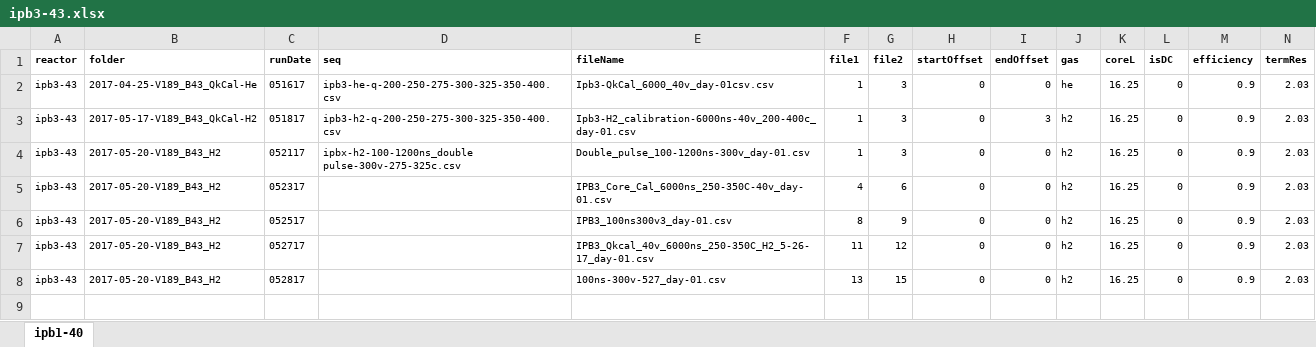
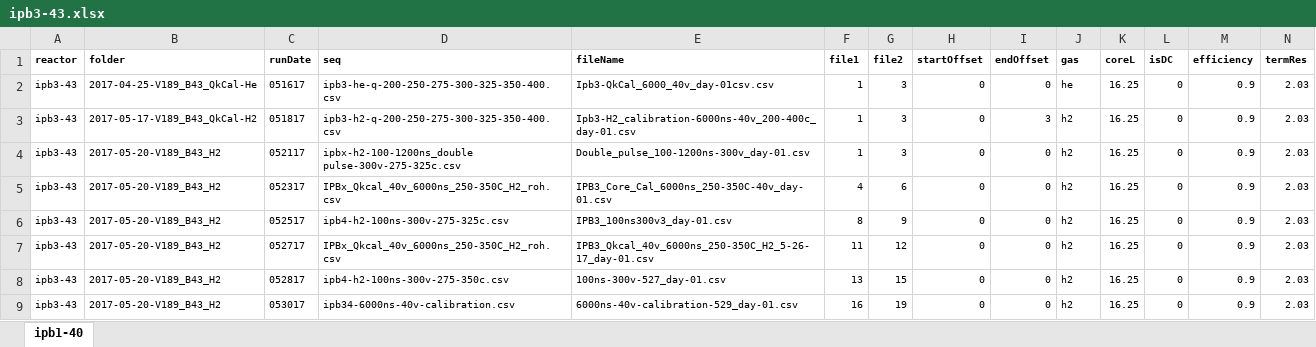
Before and after one commit to jliu4/BE, an Excel workbook: matlab/logDataProcess/ipb3-43.xlsx, sheet ipb1-40, drawn as a sheet; only a part is shown; values as stored, in another font and other column widths than the file's, no borders; rows hold the shown columns only; the diff names each change by its address in the sheet, - before the commit and + after, or states it on an @@ line.

```diff
--- a/matlab/logDataProcess/ipb3-43.xlsx (sheet ipb1-40)
+++ b/matlab/logDataProcess/ipb3-43.xlsx (sheet ipb1-40)
-D5 (seq): (empty)
+D5 (seq): IPBx_Qkcal_40v_6000ns_250-350C_H2_roh.csv
-D6 (seq): (empty)
+D6 (seq): ipb4-h2-100ns-300v-275-325c.csv
-D7 (seq): (empty)
+D7 (seq): IPBx_Qkcal_40v_6000ns_250-350C_H2_roh.csv
-D8 (seq): (empty)
+D8 (seq): ipb4-h2-100ns-300v-275-350c.csv
+row 9: ipb3-43 | 2017-05-20-V189_B43_H2 | 053017 | ipb34-6000ns-40v-calibration.csv | 6000ns-40v-calibration-529_day-01.csv | 16 | 19 | 0 | 0 | h2 | 16.25 | 0 | 0.9 | 2.03
```
Also changed, not shown: matlab/logDataProcess/ipb4-44.xlsx, matlab/logDataProcess/sri-ipb1-41.xlsx, 8 other files.
